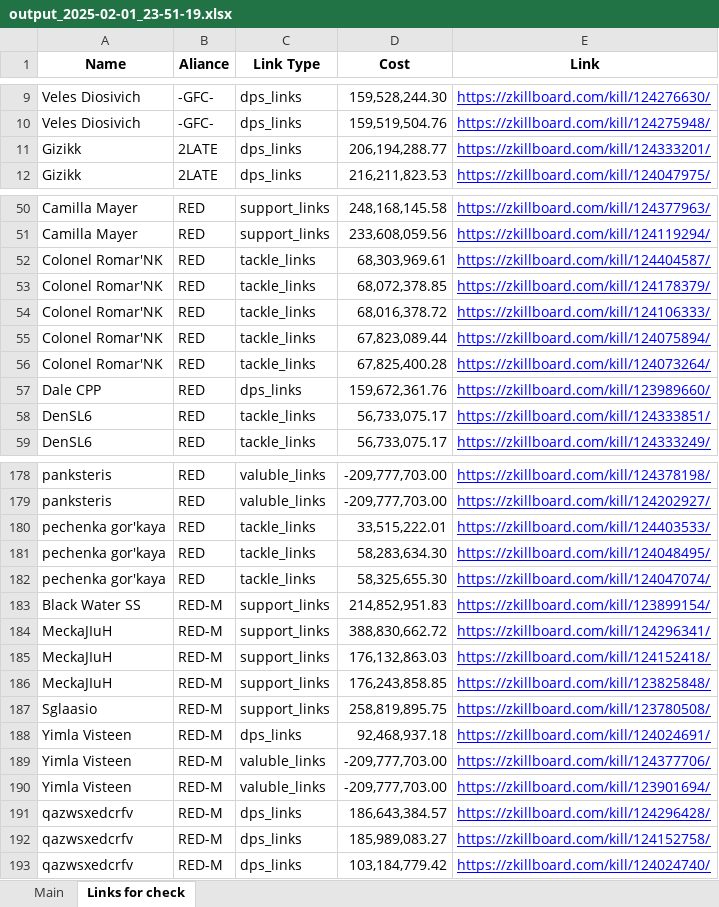
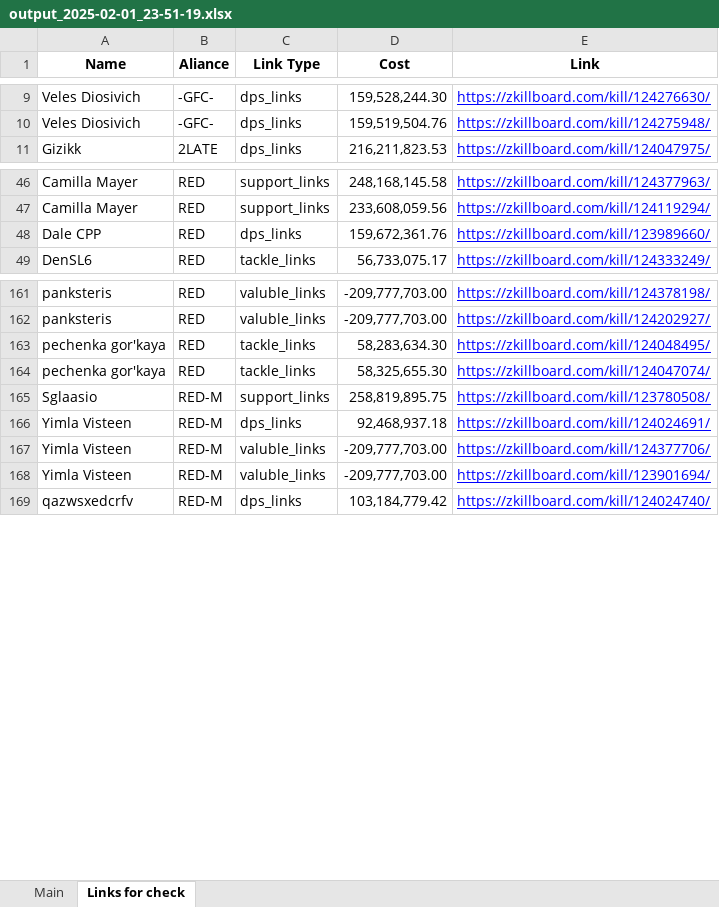
Before and after one commit to Zolom040/RMC_SRP_Adviser, an Excel workbook: output_2025-02-01_23-51-19.xlsx, sheet Links for check, drawn as a sheet; only a part is shown, gaps mark what is left out; values as stored, in another font and other column widths than the file's, no borders; removed rows and columns are numbered as before the commit, all else as after; the diff covers the shown part only; the diff names each change by its address in the sheet, - before the commit and + after, or states it on an @@ line.

```diff
--- a/output_2025-02-01_23-51-19.xlsx (sheet Links for check)
+++ b/output_2025-02-01_23-51-19.xlsx (sheet Links for check)
-row 11: Gizikk | 2LATE | dps_links | 206,194,288.77 | https://zkillboard.com/kill/124333201/
-row 52: Colonel Romar'NK | RED | tackle_links | 68,303,969.61 | https://zkillboard.com/kill/124404587/
-row 53: Colonel Romar'NK | RED | tackle_links | 68,072,378.85 | https://zkillboard.com/kill/124178379/
-row 54: Colonel Romar'NK | RED | tackle_links | 68,016,378.72 | https://zkillboard.com/kill/124106333/
-row 55: Colonel Romar'NK | RED | tackle_links | 67,823,089.44 | https://zkillboard.com/kill/124075894/
-row 56: Colonel Romar'NK | RED | tackle_links | 67,825,400.28 | https://zkillboard.com/kill/124073264/
-row 58: DenSL6 | RED | tackle_links | 56,733,075.17 | https://zkillboard.com/kill/124333851/
-row 180: pechenka gor'kaya | RED | tackle_links | 33,515,222.01 | https://zkillboard.com/kill/124403533/
-row 183: Black Water SS | RED-M | support_links | 214,852,951.83 | https://zkillboard.com/kill/123899154/
-row 184: MeckaJIuH | RED-M | support_links | 388,830,662.72 | https://zkillboard.com/kill/124296341/
-row 185: MeckaJIuH | RED-M | support_links | 176,132,863.03 | https://zkillboard.com/kill/124152418/
-row 186: MeckaJIuH | RED-M | support_links | 176,243,858.85 | https://zkillboard.com/kill/123825848/
-row 191: qazwsxedcrfv | RED-M | dps_links | 186,643,384.57 | https://zkillboard.com/kill/124296428/
-row 192: qazwsxedcrfv | RED-M | dps_links | 185,989,083.27 | https://zkillboard.com/kill/124152758/
```
Also changed, not shown: 3 added rows and 50 removed rows elsewhere in this sheet, 6 other files.
